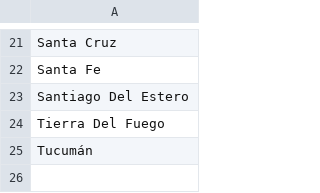
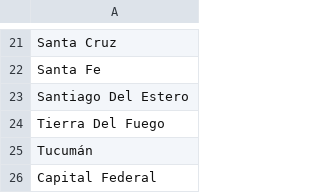
Before and after one commit to pablopicca/proyectofinalhenryG7, a CSV file: Tablas CSV/Provincias.csv, drawn as a sheet; only a part is shown, gaps mark what is left out; the diff names each change by its address in the sheet, - before the commit and + after, or states it on an @@ line.

```diff
--- a/Tablas CSV/Provincias.csv
+++ b/Tablas CSV/Provincias.csv
+row 26: Capital Federal
```
Also changed, not shown: Tablas CSV/Conexiones_Provincias.csv, Tablas CSV/Localidades.csv, 13 other files.
